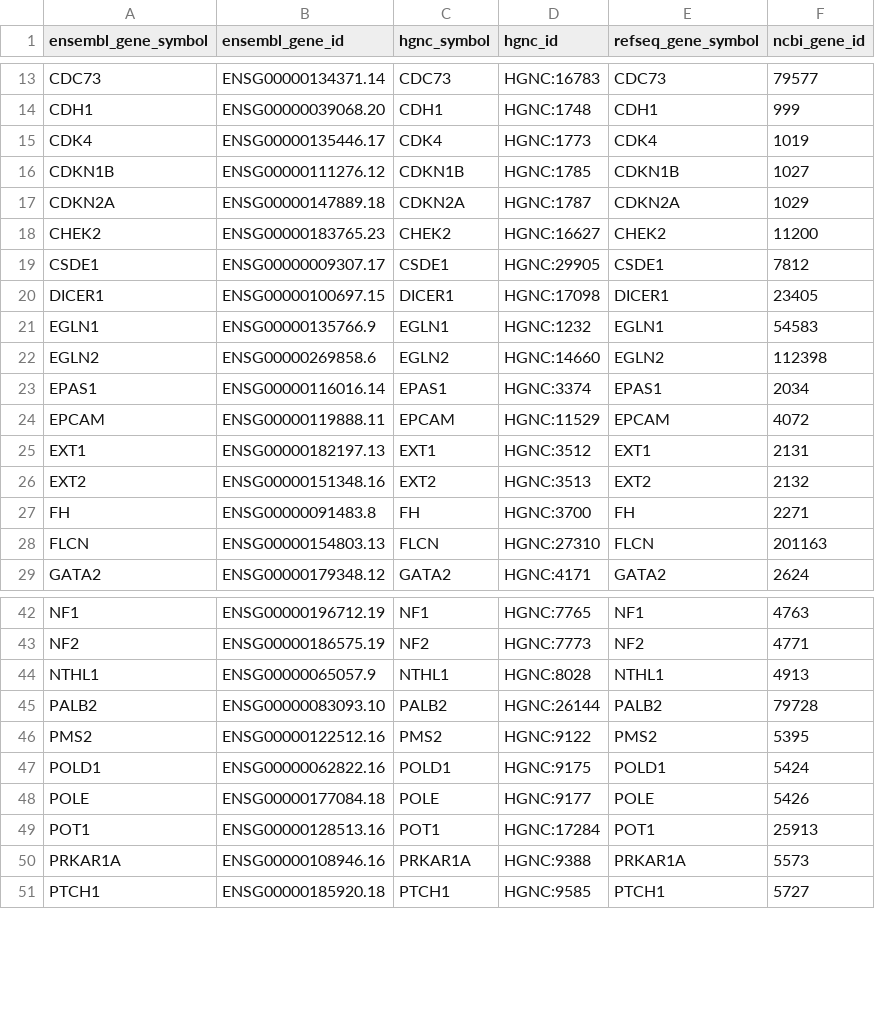
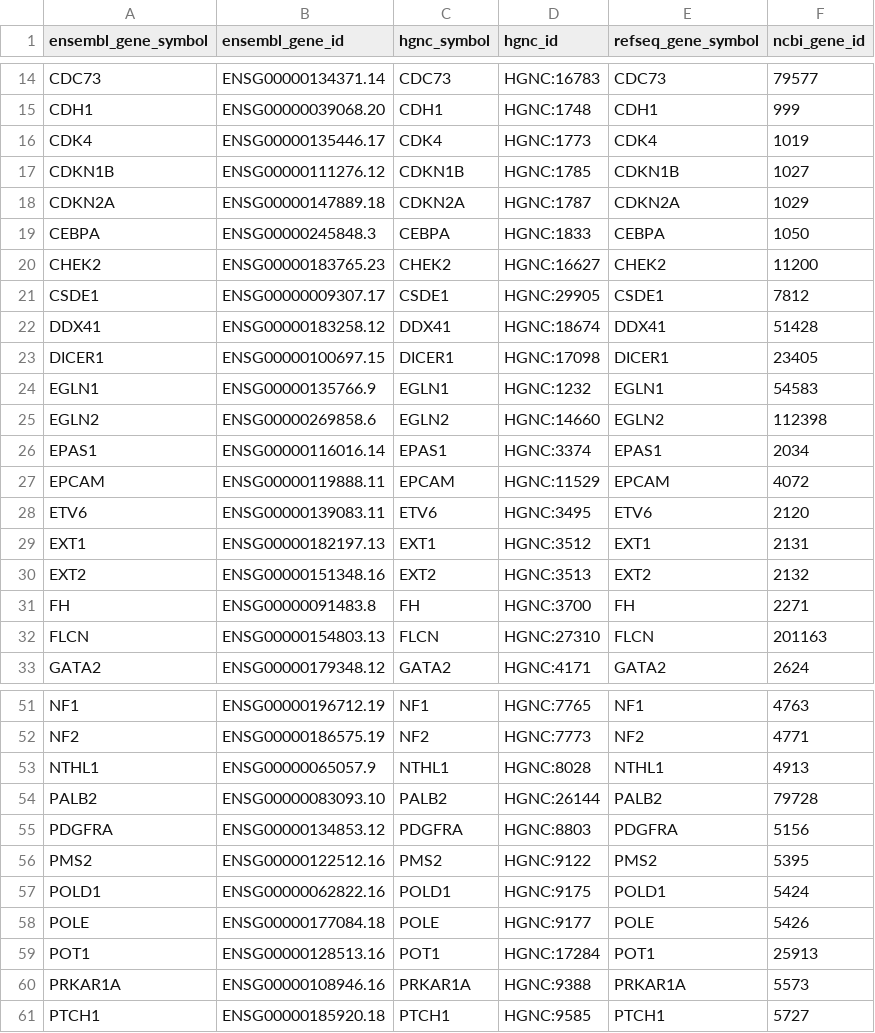
Before and after one commit to scwatts/umccr_gene_panels, a TSV file: germline_panel/2_final_panel/final_panel.tsv, drawn as a sheet; only a part is shown, gaps mark what is left out; the diff covers the shown part only.

```diff
--- a/germline_panel/2_final_panel/final_panel.tsv
+++ b/germline_panel/2_final_panel/final_panel.tsv
@@ -17,4 +18,6 @@ CDKN1B	ENSG00000111276.12	CDKN1B	HGNC:1785	CDKN1B	1027
 CDKN2A	ENSG00000147889.18	CDKN2A	HGNC:1787	CDKN2A	1029
+CEBPA	ENSG00000245848.3	CEBPA	HGNC:1833	CEBPA	1050
 CHEK2	ENSG00000183765.23	CHEK2	HGNC:16627	CHEK2	11200
 CSDE1	ENSG00000009307.17	CSDE1	HGNC:29905	CSDE1	7812
+DDX41	ENSG00000183258.12	DDX41	HGNC:18674	DDX41	51428
 DICER1	ENSG00000100697.15	DICER1	HGNC:17098	DICER1	23405
@@ -24,2 +27,3 @@ EPAS1	ENSG00000116016.14	EPAS1	HGNC:3374	EPAS1	2034
 EPCAM	ENSG00000119888.11	EPCAM	HGNC:11529	EPCAM	4072
+ETV6	ENSG00000139083.11	ETV6	HGNC:3495	ETV6	2120
 EXT1	ENSG00000182197.13	EXT1	HGNC:3512	EXT1	2131
@@ -45,2 +54,3 @@ NTHL1	ENSG00000065057.9	NTHL1	HGNC:8028	NTHL1	4913
 PALB2	ENSG00000083093.10	PALB2	HGNC:26144	PALB2	79728
+PDGFRA	ENSG00000134853.12	PDGFRA	HGNC:8803	PDGFRA	5156
 PMS2	ENSG00000122512.16	PMS2	HGNC:9122	PMS2	5395
```
Also changed, not shown: 10 added rows and 1 removed row elsewhere in this file, germline_panel/1_panel_sources/panel_source_data.tsv, 9 other files.
